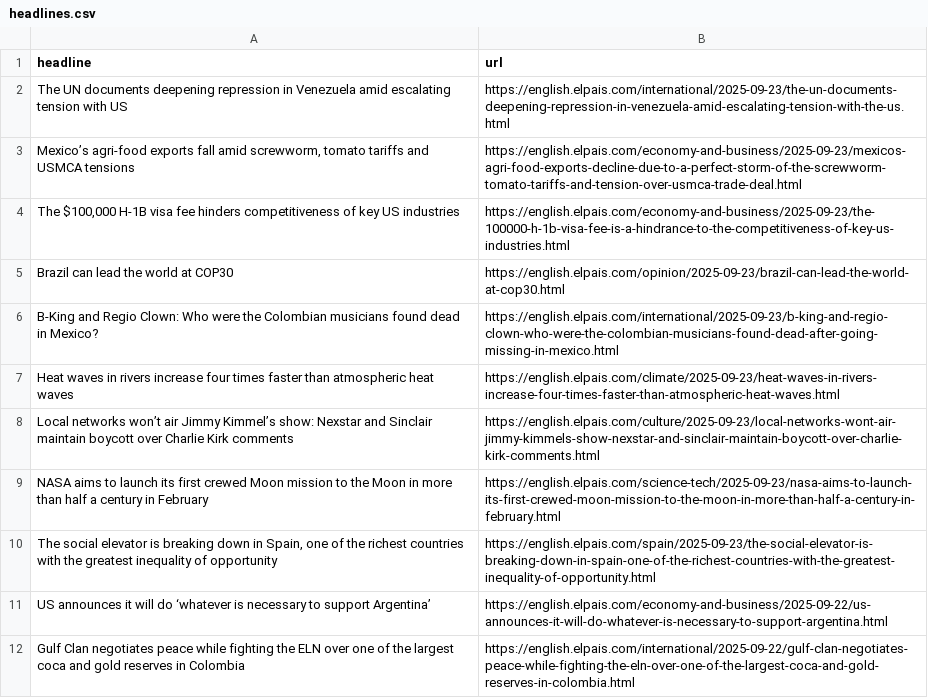
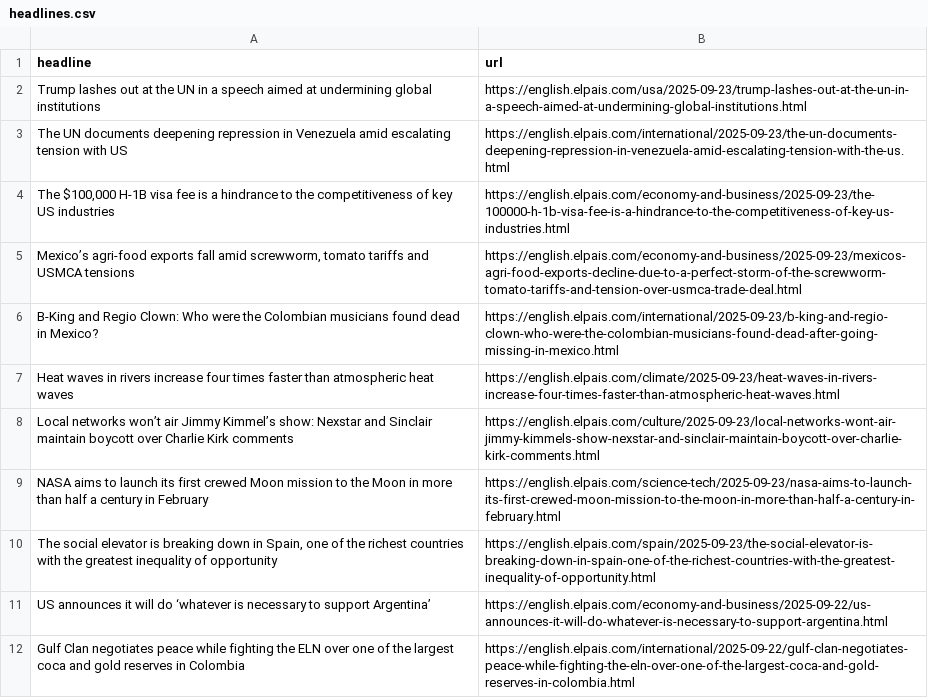
Before and after one commit to dafnikaravola/soma-s-autoscrapper, a CSV file: headlines.csv, drawn as a sheet; only a part is shown; removed rows and columns are numbered as before the commit, all else as after; the diff names each change by its address in the sheet, - before the commit and + after, or states it on an @@ line.

```diff
--- a/headlines.csv
+++ b/headlines.csv
+row 2: Trump lashes out at the UN in a speech aimed at undermining global institutions | https://english.elpais.com/usa/2025-09-23/trump-lashes-out-at-the-un-in-a-speech-aimed-at-undermining-global-institutions.html
+row 4: The $100,000 H-1B visa fee is a hindrance to the competitiveness of key US industries | https://english.elpais.com/economy-and-business/2025-09-23/the-100000-h-1b-visa-fee-is-a-hindrance-to-the-competitiveness-of-key-us-industries.html
-row 4: The $100,000 H-1B visa fee hinders competitiveness of key US industries | https://english.elpais.com/economy-and-business/2025-09-23/the-100000-h-1b-visa-fee-is-a-hindrance-to-the-competitiveness-of-key-us-industries.html
-row 5: Brazil can lead the world at COP30 | https://english.elpais.com/opinion/2025-09-23/brazil-can-lead-the-world-at-cop30.html
```
